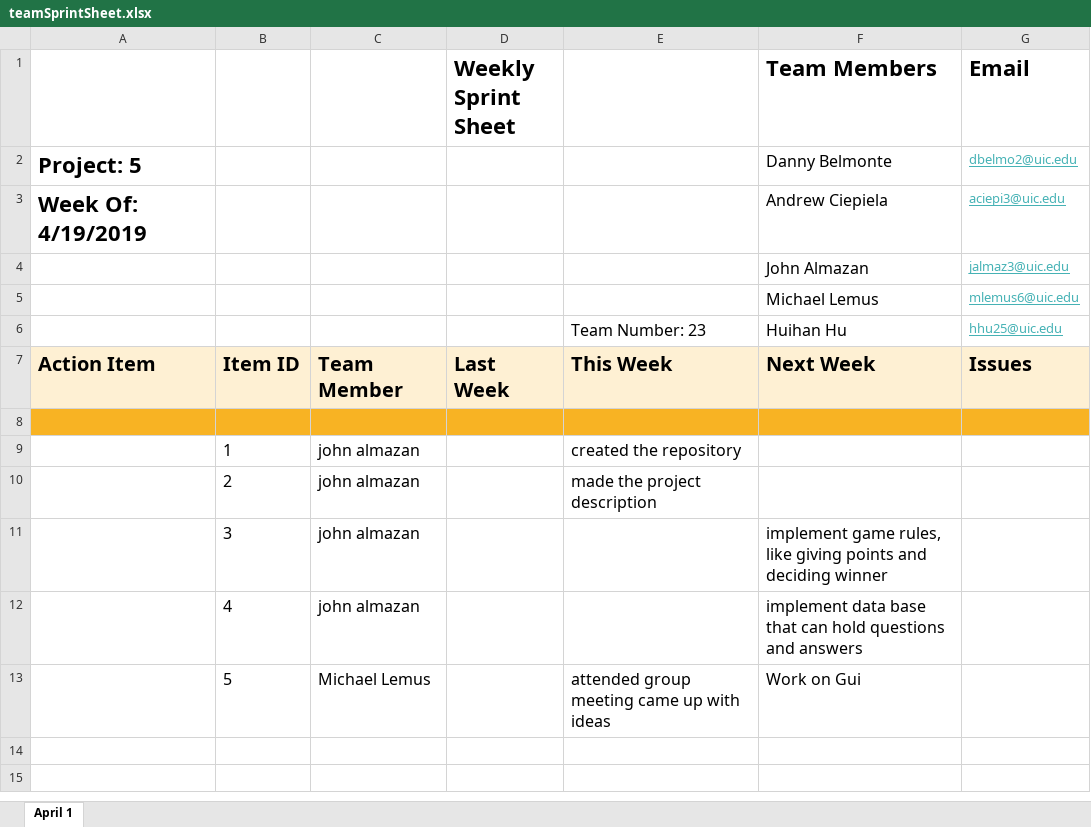
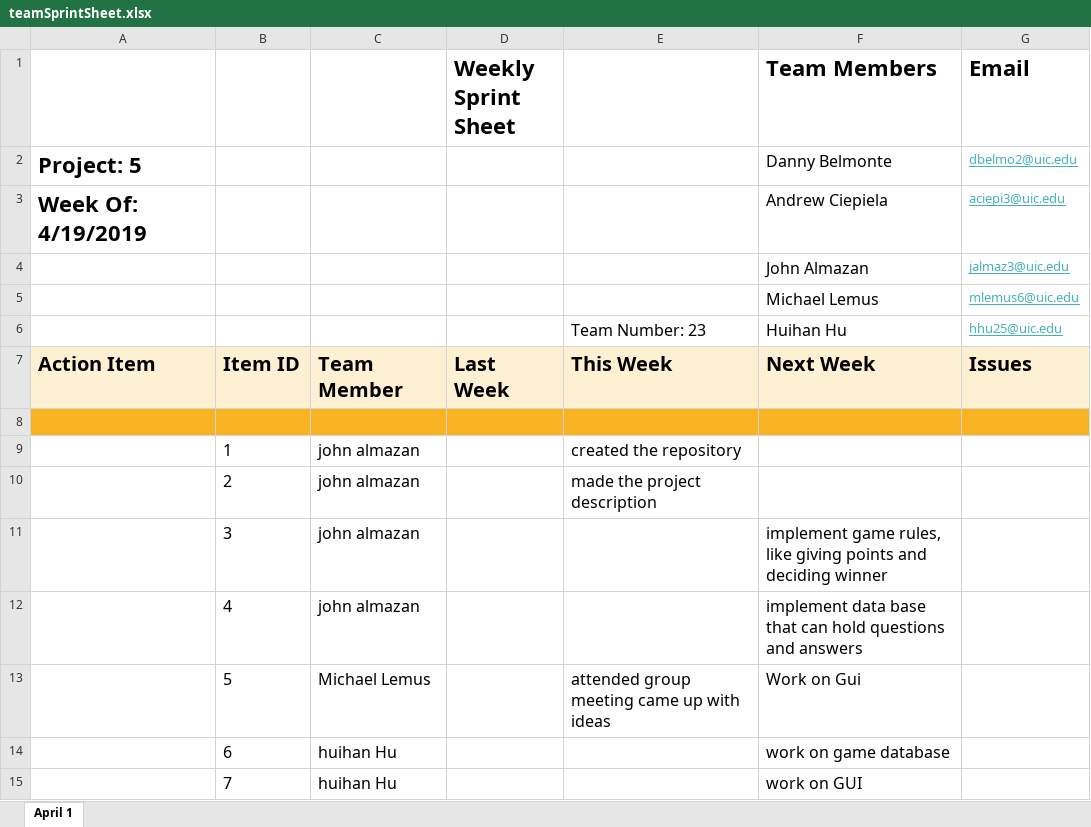
Before and after one commit to almazankaze/cs342Proj5, an Excel workbook: teamSprintSheet.xlsx, sheet April 1, drawn as a sheet; values as stored, in another font and other column widths than the file's, no borders; the diff names each change by its address in the sheet, - before the commit and + after, or states it on an @@ line.

Commit message:
Add files via upload

```diff
--- a/teamSprintSheet.xlsx (sheet April 1)
+++ b/teamSprintSheet.xlsx (sheet April 1)
+row 14:  | 6 | huihan Hu |  |  | work on game database
+row 15:  | 7 | huihan Hu |  |  | work on GUI
```
